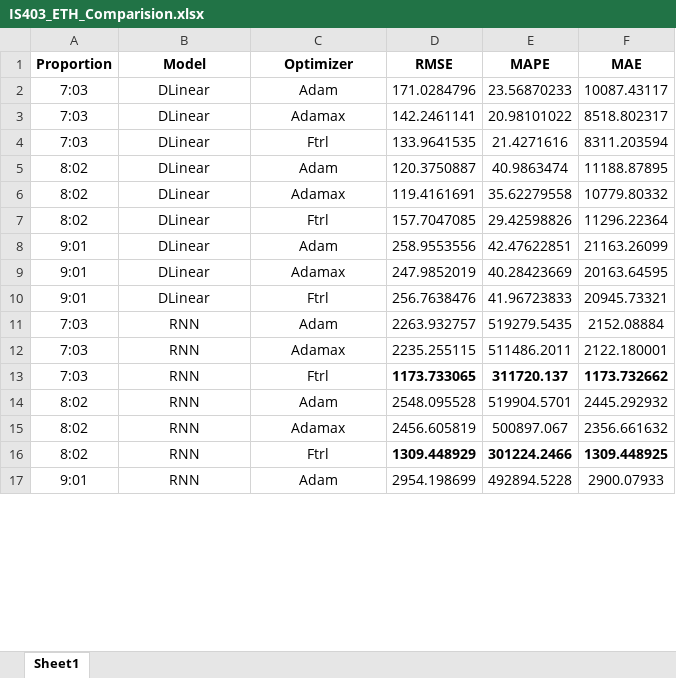
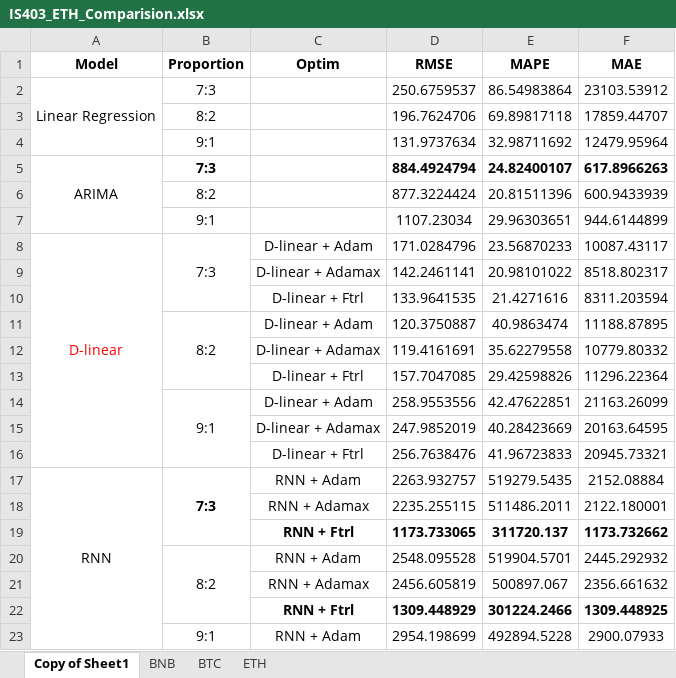
Before and after one commit to nonggfiii/IS403.O21.HTCL-Team-12, an Excel workbook: Comparision/IS403_ETH_Comparision.xlsx, sheet Copy of Sheet1, drawn as a sheet; only a part is shown; values as stored, in another font and other column widths than the file's, no borders; charts and pictures not drawn; removed rows and columns are numbered as before the commit, all else as after; the diff covers the shown part only; the diff names each change by its address in the sheet, - before the commit and + after, or states it on an @@ line.

```diff
--- a/Comparision/IS403_ETH_Comparision.xlsx (sheet Copy of Sheet1)
+++ b/Comparision/IS403_ETH_Comparision.xlsx (sheet Copy of Sheet1)
-sheet tab: Sheet1
+sheet tab: Copy of Sheet1
+sheet tab: BNB
+sheet tab: BTC
+sheet tab: ETH
-column A (Proportion), rows 2-17: 7:03 | 7:03 | 7:03 | 8:02 | 8:02 | 8:02 | 9:01 | 9:01 | 9:01 | 7:03 | 7:03 | 7:03 | 8:02 | 8:02 | 8:02 | 9:01
+column B (Proportion), rows 8-23: 7:3 |  |  | 8:2 |  |  | 9:1 |  |  | 7:3 |  |  | 8:2 |  |  | 9:1
-C1: Optimizer
+C1: Optim
+row 2: Linear Regression | 7:3 |  | 250.6759537 | 86.54983864 | 23103.53912
+row 3:  | 8:2 |  | 196.7624706 | 69.89817118 | 17859.44707
+row 4:  | 9:1 |  | 131.9737634 | 32.98711692 | 12479.95964
+row 5: ARIMA | 7:3 |  | 884.4924794 | 24.82400107 | 617.8966263
+row 6:  | 8:2 |  | 877.3224424 | 20.81511396 | 600.9433939
+row 7:  | 9:1 |  | 1107.23034 | 29.96303651 | 944.6144899
-A8 (Model): DLinear
+A8 (Model): D-linear
-A8 text colour: black
+A8 text colour: #FF0000
+A8:A16 merged
-C8 (Optim): Adam
+C8 (Optim): D-linear + Adam
-A9:A16 (Model): DLinear
+A9:A16 (Model): (empty)
-C9 (Optim): Adamax
+C9 (Optim): D-linear + Adamax
-C10 (Optim): Ftrl
+C10 (Optim): D-linear + Ftrl
-C11 (Optim): Adam
+C11 (Optim): D-linear + Adam
-C12 (Optim): Adamax
+C12 (Optim): D-linear + Adamax
-C13 (Optim): Ftrl
+C13 (Optim): D-linear + Ftrl
-C14 (Optim): Adam
+C14 (Optim): D-linear + Adam
-C15 (Optim): Adamax
+C15 (Optim): D-linear + Adamax
-C16 (Optim): Ftrl
+C16 (Optim): D-linear + Ftrl
+A17:A25 merged
-C17 (Optim): Adam
+C17 (Optim): RNN + Adam
-A18:A23 (Model): RNN
+A18:A23 (Model): (empty)
-C18 (Optim): Adamax
+C18 (Optim): RNN + Adamax
-C19 (Optim): Ftrl
+C19 (Optim): RNN + Ftrl
-C19 bold: off
+C19 bold: on
-C20 (Optim): Adam
+C20 (Optim): RNN + Adam
-C21 (Optim): Adamax
+C21 (Optim): RNN + Adamax
-C22 (Optim): Ftrl
+C22 (Optim): RNN + Ftrl
-C22 bold: off
+C22 bold: on
-C23 (Optim): Adam
+C23 (Optim): RNN + Adam
```
Also changed, not shown: 38 edited cells, cell formats and merged cells elsewhere in this sheet, charts or pictures, 4 other files.
